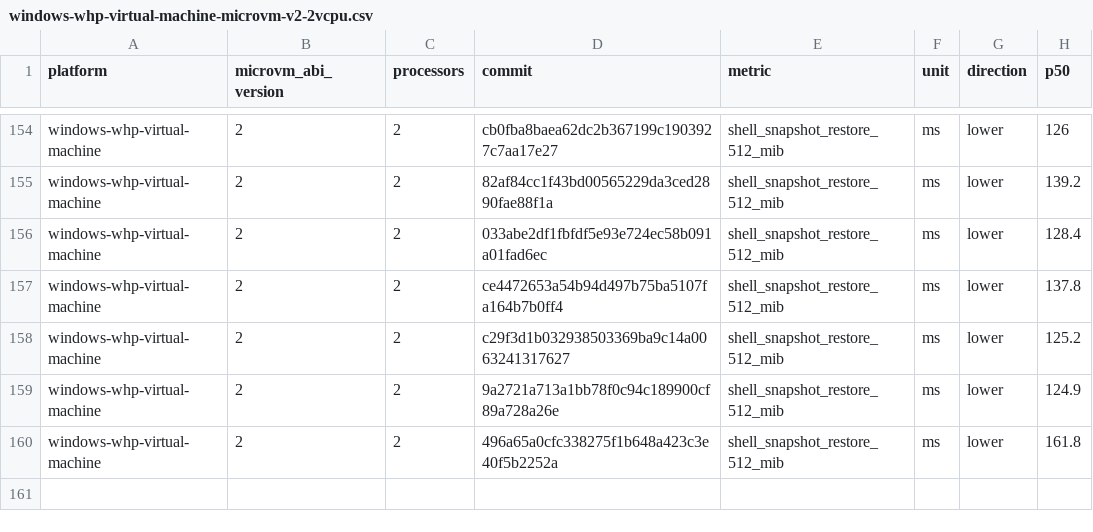
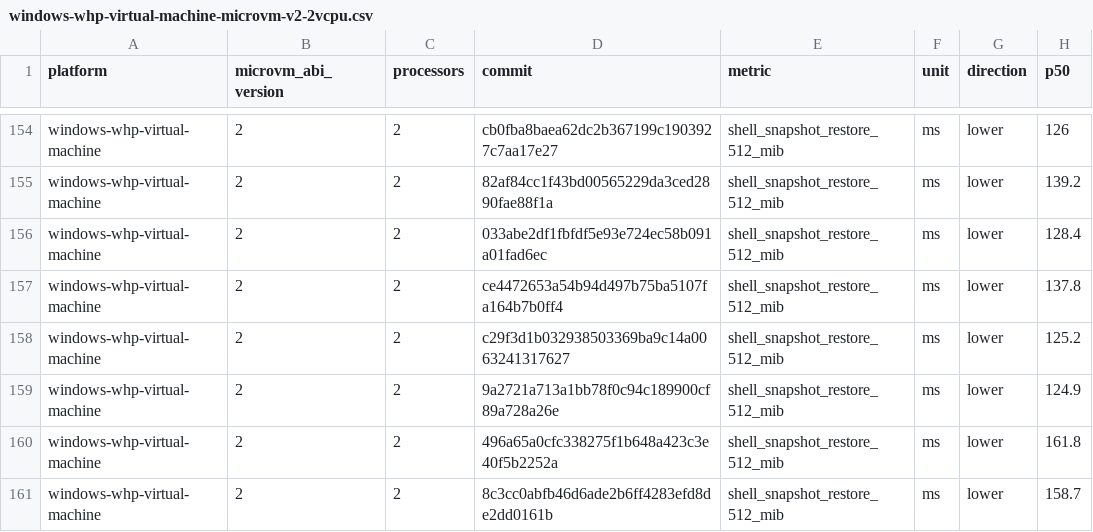
Before and after one commit to 56steve/nvx, a CSV file: data/windows-whp-virtual-machine-microvm-v2-2vcpu.csv, drawn as a sheet; only a part is shown, gaps mark what is left out; the diff names each change by its address in the sheet, - before the commit and + after, or states it on an @@ line.

```diff
--- a/data/windows-whp-virtual-machine-microvm-v2-2vcpu.csv
+++ b/data/windows-whp-virtual-machine-microvm-v2-2vcpu.csv
+row 161: windows-whp-virtual-machine | 2 | 2 | 8c3cc0abfb46d6ade2b6ff4283efd8de2dd0161b | shell_snapshot_restore_512_mib | ms | lower | 158.7
```
Also changed, not shown: data/linux-kvm-virtual-machine-microvm-v2-1vcpu.csv, data/linux-mshv-virtual-machine-microvm-v2-1vcpu.csv, 9 other files.
